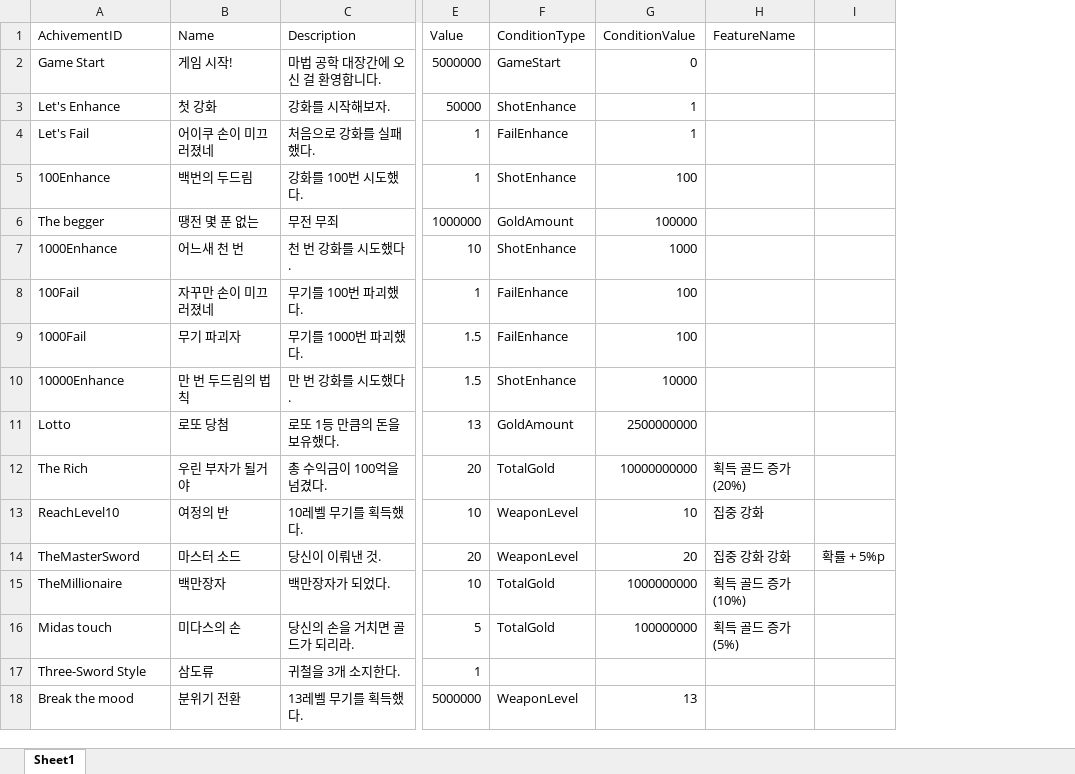
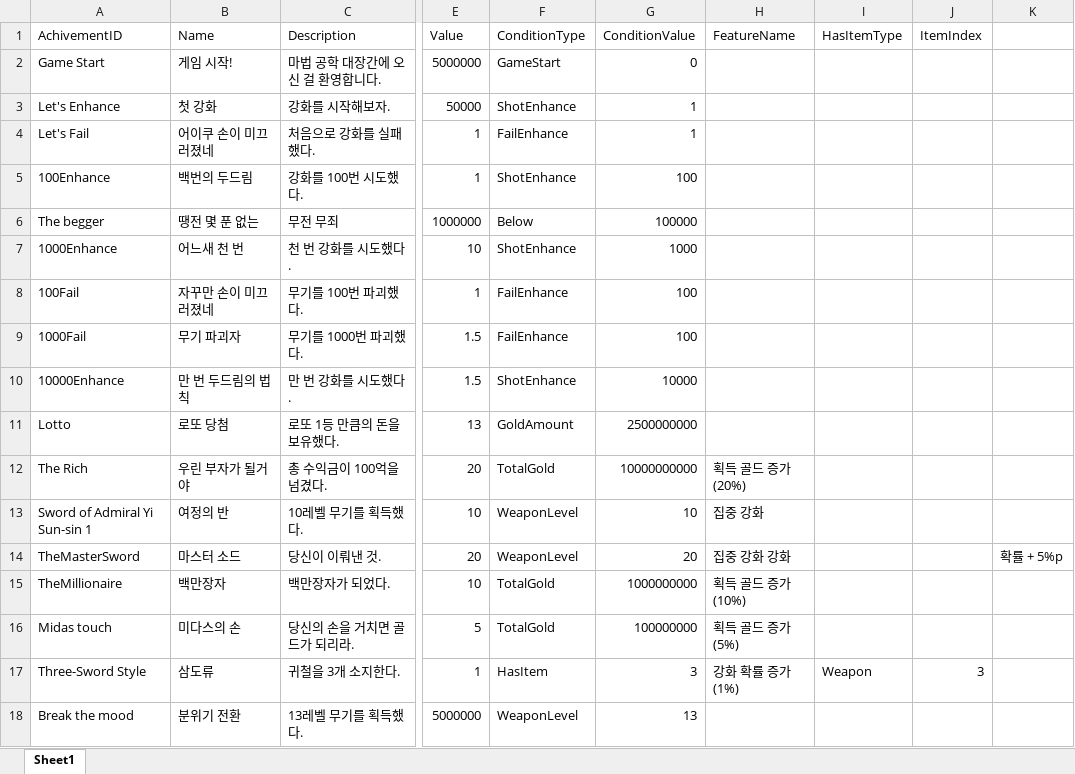
Before and after one commit to ColdEgg98/EnhancingTheSword, an Excel workbook: Assets/04. Bakery Factory/AchivementsData.XLSX, sheet Sheet1, drawn as a sheet; only a part is shown, gaps mark what is left out; values as stored, in another font and other column widths than the file's, no borders; the diff names each change by its address in the sheet, - before the commit and + after, or states it on an @@ line.

```diff
--- a/Assets/04. Bakery Factory/AchivementsData.XLSX (sheet Sheet1)
+++ b/Assets/04. Bakery Factory/AchivementsData.XLSX (sheet Sheet1)
+column I (HasItemType), row 17: Weapon
+column J (ItemIndex), row 17: 3
-F6 (ConditionType): GoldAmount
+F6 (ConditionType): Below
-A13 (AchivementID): ReachLevel10
+A13 (AchivementID): Sword of Admiral Yi Sun-sin 1
-F17 (ConditionType): (empty)
+F17 (ConditionType): HasItem
-G17 (ConditionValue): (empty)
+G17 (ConditionValue): 3
-H17 (FeatureName): (empty)
+H17 (FeatureName): 강화 확률 증가 (1%)
```
Also changed, not shown: Assets/04. Bakery Factory/ItemData.xlsx, 51 other files.
